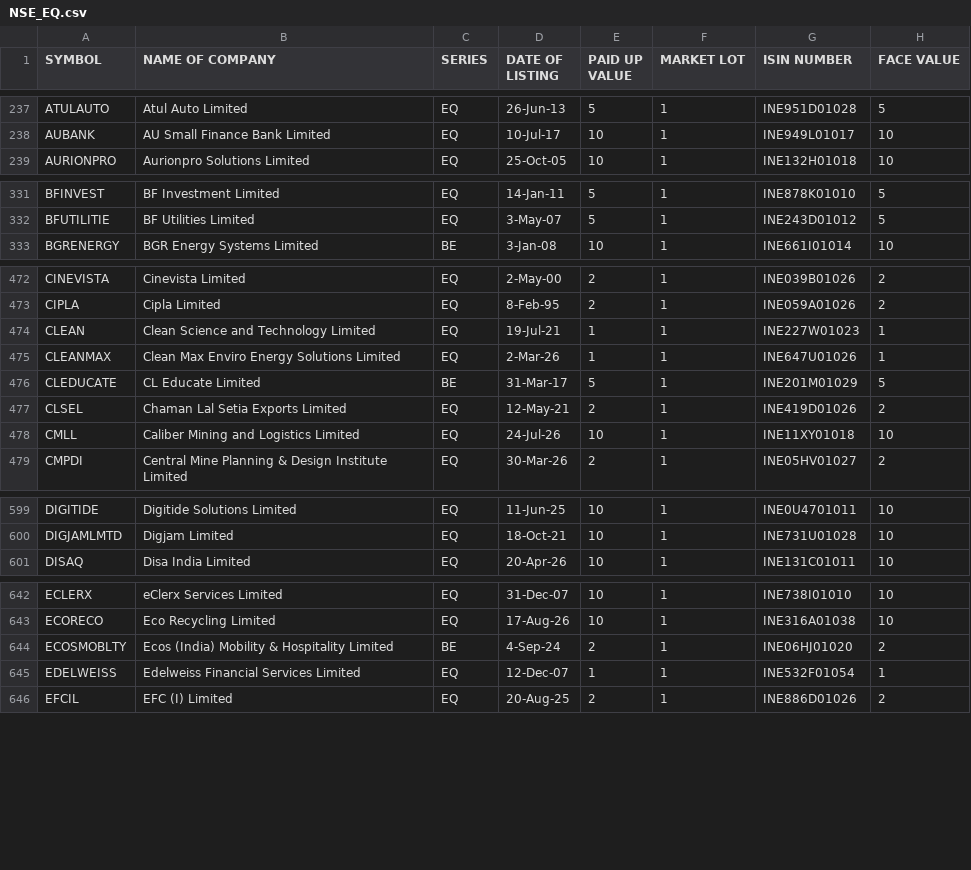
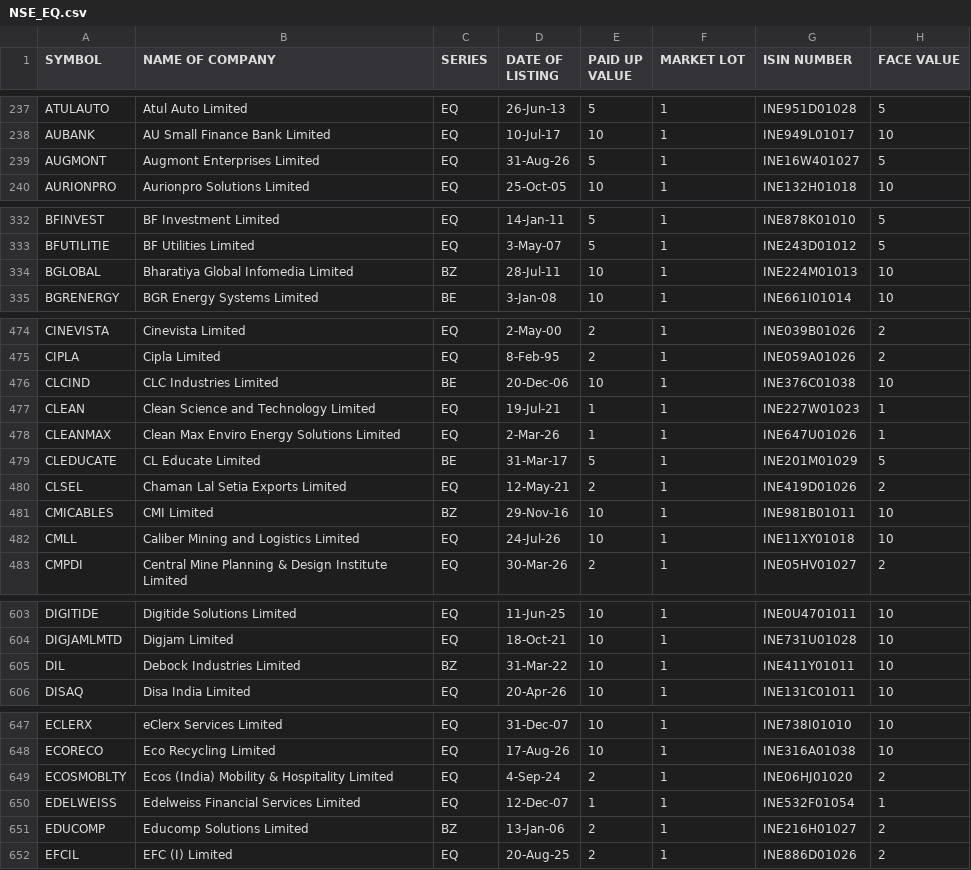
Before and after one commit to Pious1978/CoreUpgrade-forensic, a CSV file: NSE_EQ.csv, drawn as a sheet; only a part is shown, gaps mark what is left out; the diff covers the shown part only.

```diff
--- a/NSE_EQ.csv
+++ b/NSE_EQ.csv
@@ -238,2 +238,3 @@ ATULAUTO,Atul Auto Limited,EQ,26-Jun-13,5,1,INE951D01028,5
 AUBANK,AU Small Finance Bank Limited,EQ,10-Jul-17,10,1,INE949L01017,10
+AUGMONT,Augmont Enterprises Limited,EQ,31-Aug-26,5,1,INE16W401027,5
 AURIONPRO,Aurionpro Solutions Limited,EQ,25-Oct-05,10,1,INE132H01018,10
@@ -332,2 +333,3 @@ BFINVEST,BF Investment Limited,EQ,14-Jan-11,5,1,INE878K01010,5
 BFUTILITIE,BF Utilities Limited,EQ,3-May-07,5,1,INE243D01012,5
+BGLOBAL,Bharatiya Global Infomedia Limited,BZ,28-Jul-11,10,1,INE224M01013,10
 BGRENERGY,BGR Energy Systems Limited,BE,3-Jan-08,10,1,INE661I01014,10
@@ -473,2 +475,3 @@ CINEVISTA,Cinevista Limited,EQ,2-May-00,2,1,INE039B01026,2
 CIPLA,Cipla Limited,EQ,8-Feb-95,2,1,INE059A01026,2
+CLCIND,CLC Industries Limited,BE,20-Dec-06,10,1,INE376C01038,10
 CLEAN,Clean Science and Technology Limited,EQ,19-Jul-21,1,1,INE227W01023,1
@@ -477,2 +480,3 @@ CLEDUCATE,CL Educate Limited,BE,31-Mar-17,5,1,INE201M01029,5
 CLSEL,Chaman Lal Setia Exports Limited,EQ,12-May-21,2,1,INE419D01026,2
+CMICABLES,CMI Limited,BZ,29-Nov-16,10,1,INE981B01011,10
 CMLL,Caliber Mining and Logistics Limited,EQ,24-Jul-26,10,1,INE11XY01018,10
@@ -600,2 +604,3 @@ DIGITIDE,Digitide Solutions Limited,EQ,11-Jun-25,10,1,INE0U4701011,10
 DIGJAMLMTD,Digjam Limited,EQ,18-Oct-21,10,1,INE731U01028,10
+DIL,Debock Industries Limited,BZ,31-Mar-22,10,1,INE411Y01011,10
 DISAQ,Disa India Limited,EQ,20-Apr-26,10,1,INE131C01011,10
@@ -643,4 +648,5 @@ ECLERX,eClerx Services Limited,EQ,31-Dec-07,10,1,INE738I01010,10
 ECORECO,Eco Recycling Limited,EQ,17-Aug-26,10,1,INE316A01038,10
-ECOSMOBLTY,Ecos (India) Mobility & Hospitality Limited,BE,4-Sep-24,2,1,INE06HJ01020,2
+ECOSMOBLTY,Ecos (India) Mobility & Hospitality Limited,EQ,4-Sep-24,2,1,INE06HJ01020,2
 EDELWEISS,Edelweiss Financial Services Limited,EQ,12-Dec-07,1,1,INE532F01054,1
+EDUCOMP,Educomp Solutions Limited,BZ,13-Jan-06,2,1,INE216H01027,2
 EFCIL,EFC (I) Limited,EQ,20-Aug-25,2,1,INE886D01026,2
```
Also changed, not shown: 9 added rows and 12 edited cells elsewhere in this file, 3 other files.
